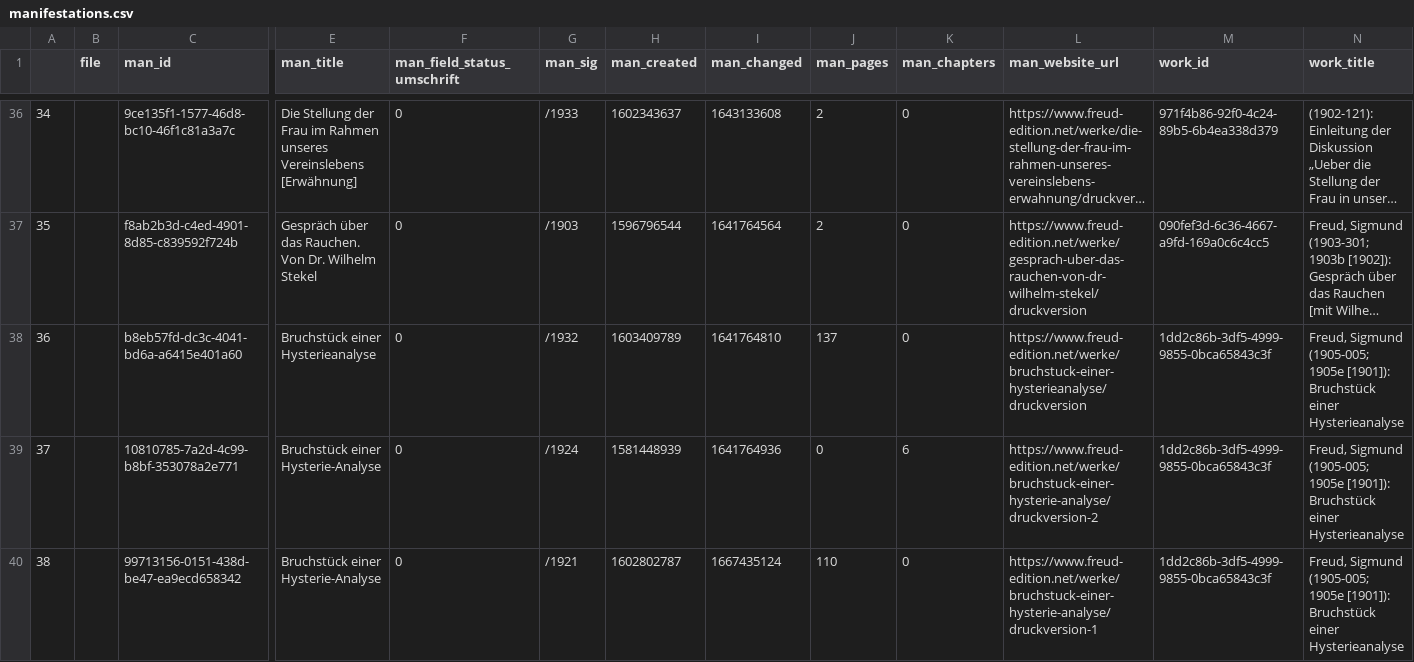
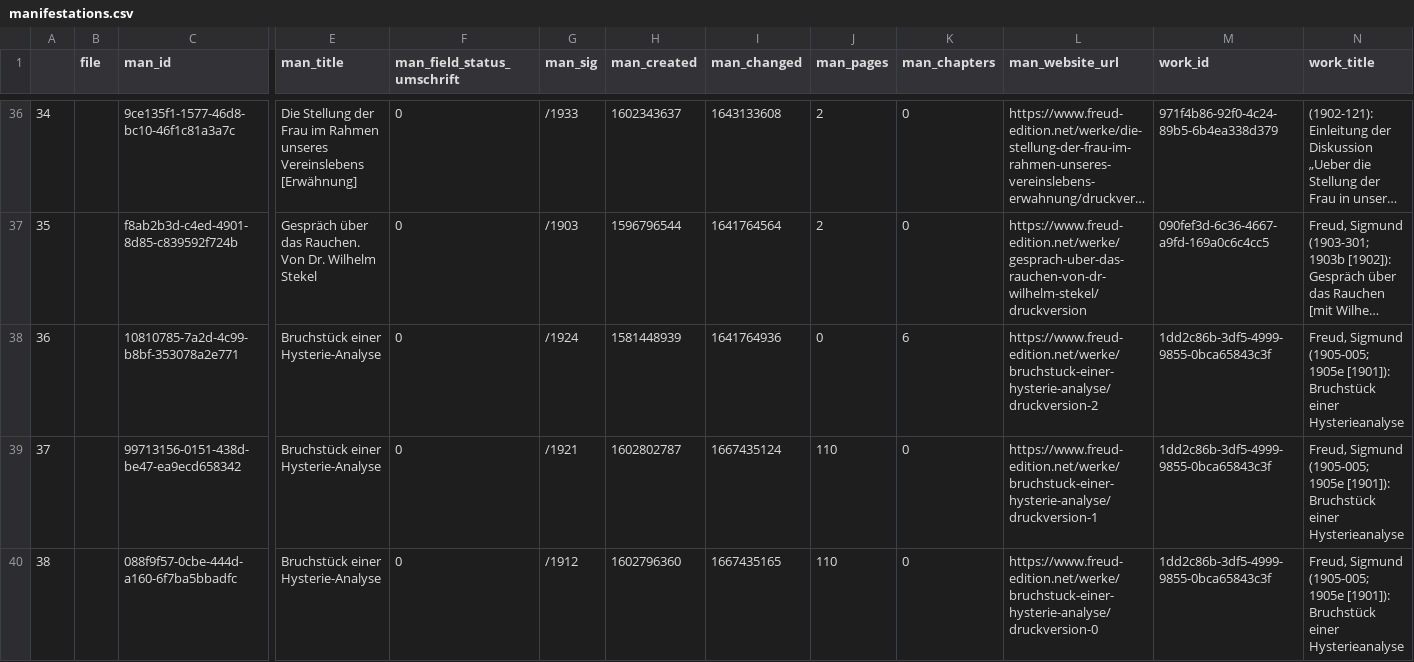
Before and after one commit to freud-digital/frd-reporting, a CSV file: html/data/manifestations.csv, drawn as a sheet; only a part is shown, gaps mark what is left out; the shorter side is filled out with more unchanged rows; long unchanged cells end in …; removed rows and columns are numbered as before the commit, all else as after; rows hold the shown columns only; the diff covers the shown part only; the diff names each change by its address in the sheet, - before the commit and + after, or states it on an @@ line.

```diff
--- a/html/data/manifestations.csv
+++ b/html/data/manifestations.csv
-row 38: 36 |  | b8eb57fd-dc3c-4041-bd6a-a6415e401a60 | Bruchstück einer Hysterieanalyse | 0 | /1932 | 1603409789 | 1641764810 | 137 | 0 | https://www.freud-edition.net/werke/bruchstuck-einer-hysterieanalyse/druckversion | 1dd2c86b-3df5-4999-9855-0bca65843c3f | Freud, Sigmund (1905-005; 1905e [1901]): Bruchstück einer Hysterieanalyse
@@ column A renumbered between rows 38 and 43 @@
```
Also changed, not shown: 1 added row elsewhere in this file, html/data/manifestations_all.csv, 5 other files.
